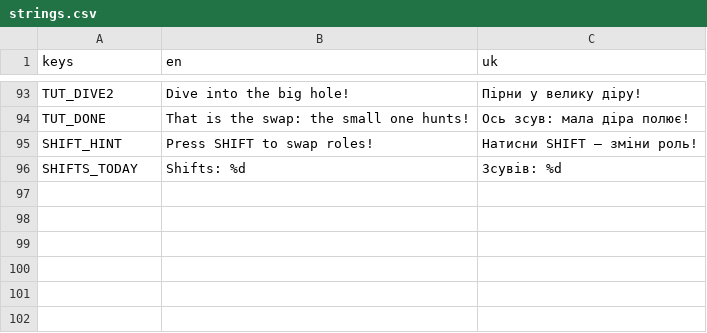
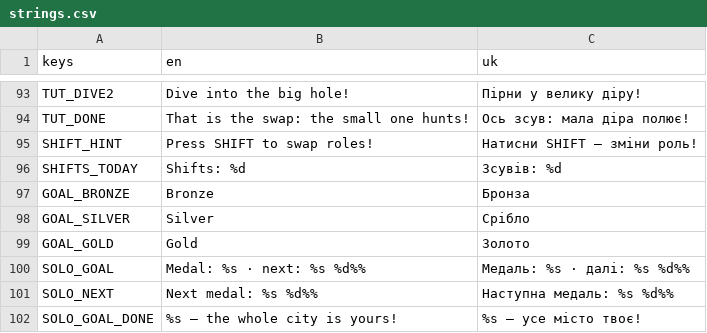
Before and after one commit to dsidxavekko/openhole, a CSV file: i18n/strings.csv, drawn as a sheet; only a part is shown, gaps mark what is left out.

Commit message:
Solo counts the city by value and awards bronze, silver and gold

```diff
--- a/i18n/strings.csv
+++ b/i18n/strings.csv
@@ -96 +96,7 @@ SHIFT_HINT,Press SHIFT to swap roles!,Натисни SHIFT — зміни рол
 SHIFTS_TODAY,Shifts: %d,Зсувів: %d
+GOAL_BRONZE,Bronze,Бронза
+GOAL_SILVER,Silver,Срібло
+GOAL_GOLD,Gold,Золото
+SOLO_GOAL,Medal: %s · next: %s %d%%,Медаль: %s · далі: %s %d%%
+SOLO_NEXT,Next medal: %s %d%%,Наступна медаль: %s %d%%
+SOLO_GOAL_DONE,%s — the whole city is yours!,%s — усе місто твоє!
```
Also changed, not shown: 5 other files.
